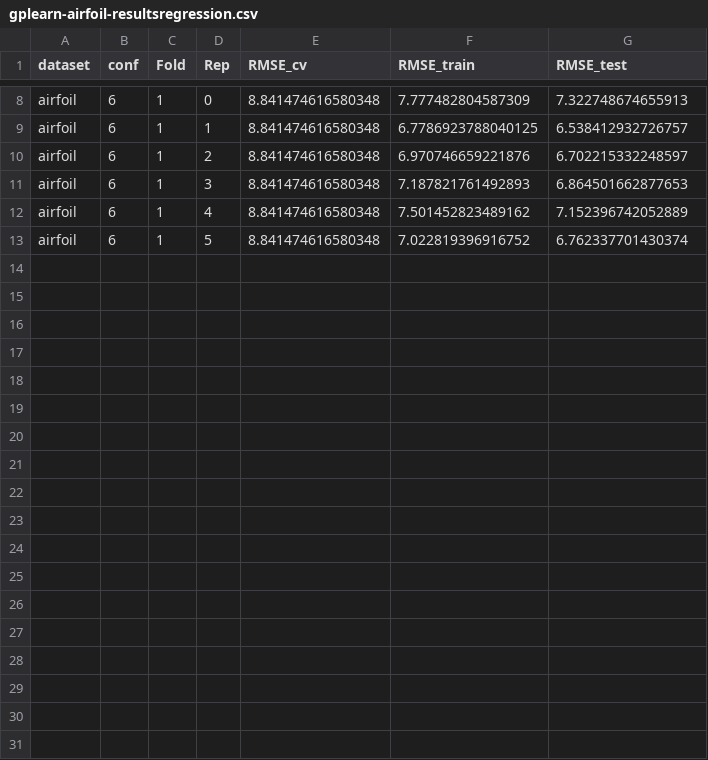
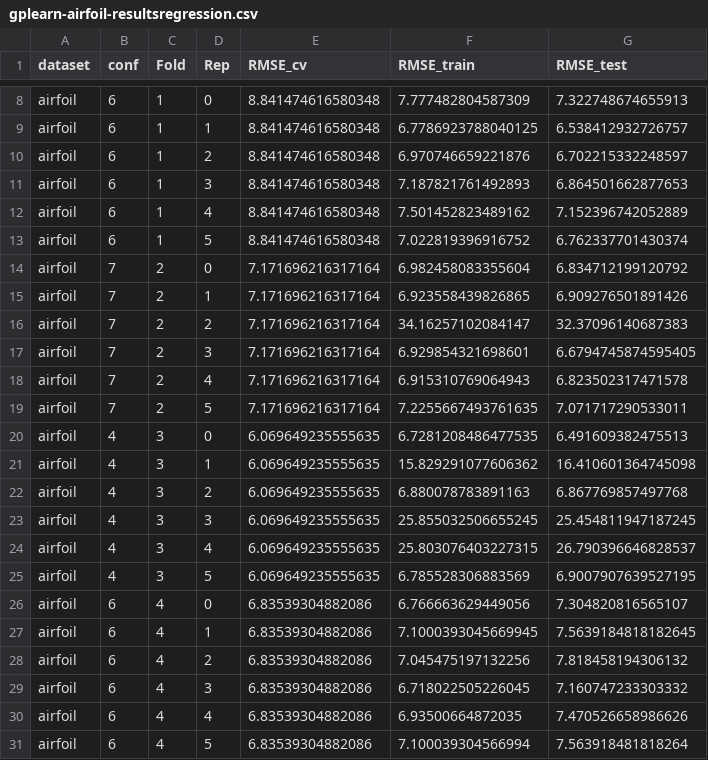
Before and after one commit to gAldeia/experiments-ITEA-paper, a CSV file: docs/gplearn-airfoil-resultsregression.csv, drawn as a sheet; only a part is shown, gaps mark what is left out; the diff names each change by its address in the sheet, - before the commit and + after, or states it on an @@ line.

```diff
--- a/docs/gplearn-airfoil-resultsregression.csv
+++ b/docs/gplearn-airfoil-resultsregression.csv
+row 14: airfoil | 7 | 2 | 0 | 7.171696216317164 | 6.982458083355604 | 6.834712199120792
+row 15: airfoil | 7 | 2 | 1 | 7.171696216317164 | 6.923558439826865 | 6.909276501891426
+row 16: airfoil | 7 | 2 | 2 | 7.171696216317164 | 34.16257102084147 | 32.37096140687383
+row 17: airfoil | 7 | 2 | 3 | 7.171696216317164 | 6.929854321698601 | 6.6794745874595405
+row 18: airfoil | 7 | 2 | 4 | 7.171696216317164 | 6.915310769064943 | 6.823502317471578
+row 19: airfoil | 7 | 2 | 5 | 7.171696216317164 | 7.2255667493761635 | 7.071717290533011
+row 20: airfoil | 4 | 3 | 0 | 6.069649235555635 | 6.7281208486477535 | 6.491609382475513
+row 21: airfoil | 4 | 3 | 1 | 6.069649235555635 | 15.829291077606362 | 16.410601364745098
+row 22: airfoil | 4 | 3 | 2 | 6.069649235555635 | 6.880078783891163 | 6.867769857497768
+row 23: airfoil | 4 | 3 | 3 | 6.069649235555635 | 25.855032506655245 | 25.454811947187245
+row 24: airfoil | 4 | 3 | 4 | 6.069649235555635 | 25.803076403227315 | 26.790396646828537
+row 25: airfoil | 4 | 3 | 5 | 6.069649235555635 | 6.785528306883569 | 6.9007907639527195
+row 26: airfoil | 6 | 4 | 0 | 6.83539304882086 | 6.766663629449056 | 7.304820816565107
+row 27: airfoil | 6 | 4 | 1 | 6.83539304882086 | 7.1000393045669945 | 7.5639184818182645
+row 28: airfoil | 6 | 4 | 2 | 6.83539304882086 | 7.045475197132256 | 7.818458194306132
+row 29: airfoil | 6 | 4 | 3 | 6.83539304882086 | 6.718022505226045 | 7.160747233303332
+row 30: airfoil | 6 | 4 | 4 | 6.83539304882086 | 6.93500664872035 | 7.470526658986626
+row 31: airfoil | 6 | 4 | 5 | 6.83539304882086 | 7.100039304566994 | 7.563918481818264
```
Also changed, not shown: docs/gplearn-airfoil-gridsearch.csv, docs/gplearn-concrete-gridsearch.csv, 22 other files.
